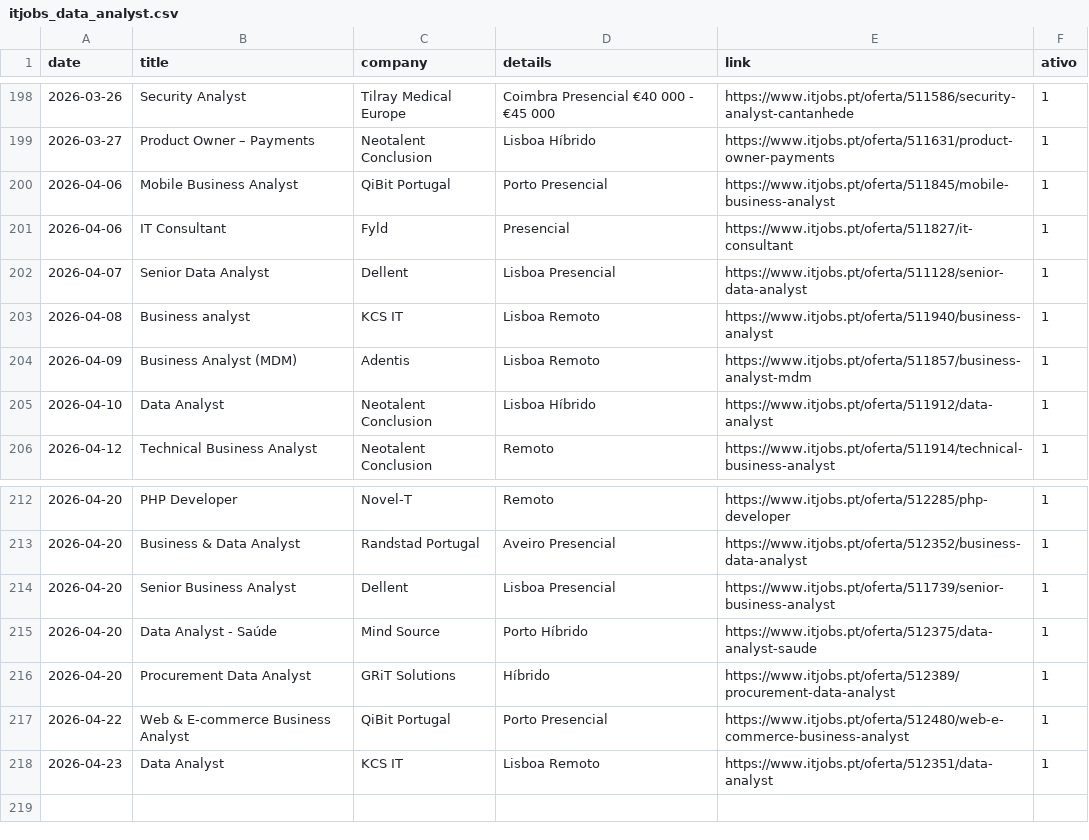
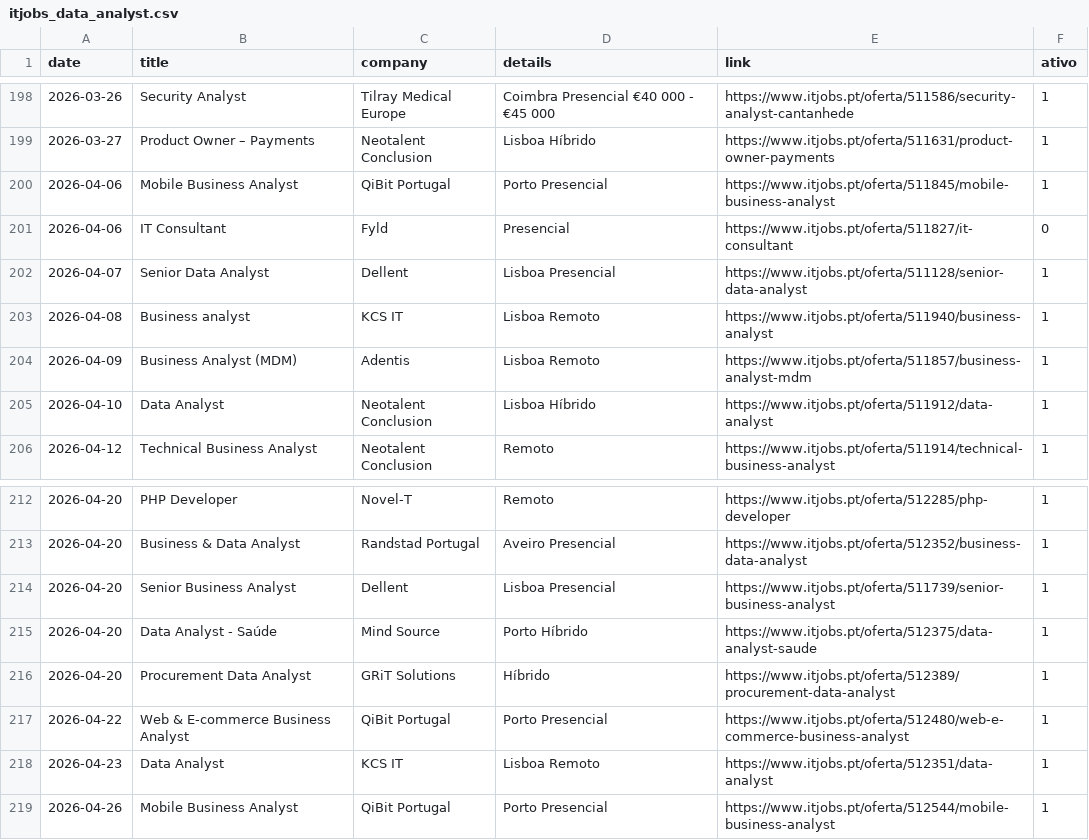
Before and after one commit to E-man85/itjobs-data-automation, a CSV file: itjobs_data_analyst.csv, drawn as a sheet; only a part is shown, gaps mark what is left out.

```diff
--- a/itjobs_data_analyst.csv
+++ b/itjobs_data_analyst.csv
@@ -200,3 +200,3 @@
 2026-04-06,Mobile Business Analyst,QiBit Portugal,Porto Presencial,https://www.itjobs.pt/oferta/511845/mobile-business-analyst,1
-2026-04-06,IT Consultant,Fyld,Presencial,https://www.itjobs.pt/oferta/511827/it-consultant,1
+2026-04-06,IT Consultant,Fyld,Presencial,https://www.itjobs.pt/oferta/511827/it-consultant,0
 2026-04-07,Senior Data Analyst,Dellent,Lisboa Presencial,https://www.itjobs.pt/oferta/511128/senior-data-analyst,1
@@ -218 +218,2 @@
 2026-04-23,Data Analyst,KCS IT,Lisboa Remoto,https://www.itjobs.pt/oferta/512351/data-analyst,1
+2026-04-26,Mobile Business Analyst,QiBit Portugal,Porto Presencial,https://www.itjobs.pt/oferta/512544/mobile-business-analyst,1
```
